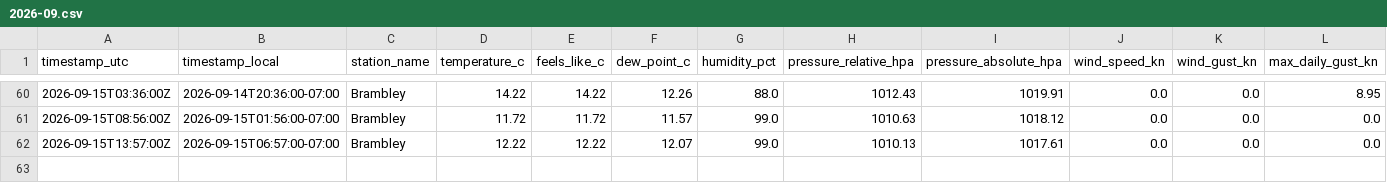
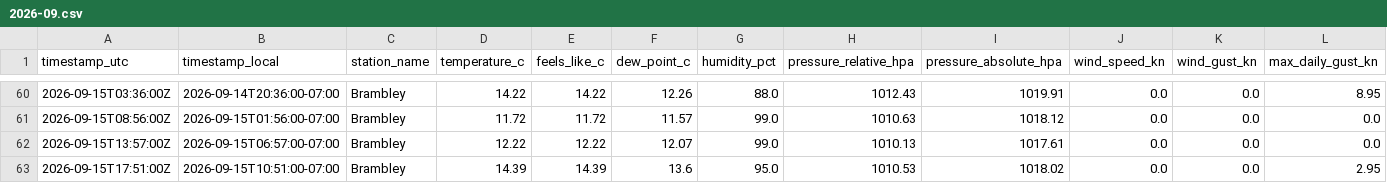
Before and after one commit to TrentinP/brambley-weather, a CSV file: data/observations/2026-09.csv, drawn as a sheet; only a part is shown, gaps mark what is left out; rows hold the shown columns only; the diff names each change by its address in the sheet, - before the commit and + after, or states it on an @@ line.

```diff
--- a/data/observations/2026-09.csv
+++ b/data/observations/2026-09.csv
+row 63: 2026-09-15T17:51:00Z | 2026-09-15T10:51:00-07:00 | Brambley | 14.39 | 14.39 | 13.6 | 95.0 | 1010.53 | 1018.02 | 0.0 | 0.0 | 2.95
```
Also changed, not shown: data/daily/2026-09.csv, 1 other file.
